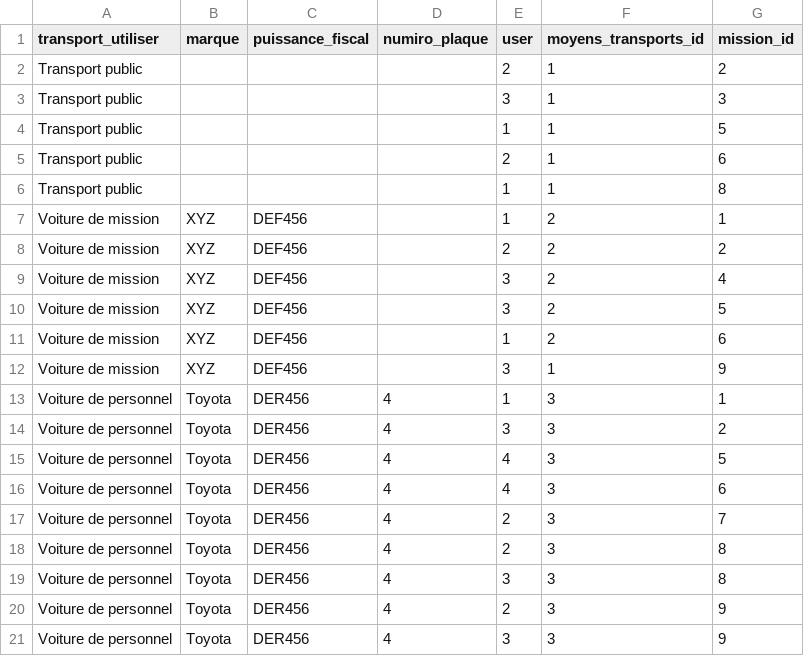
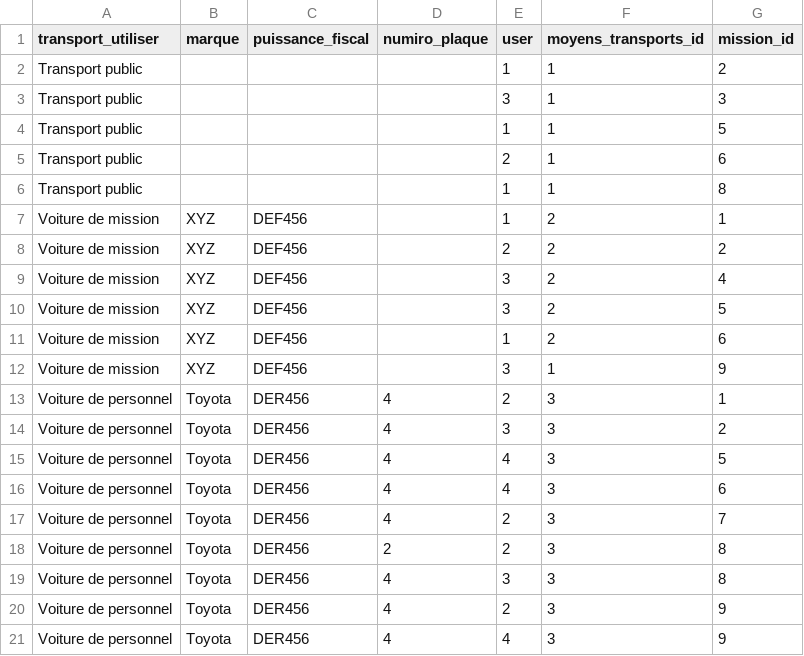
Before and after one commit to hamidAchaou/gestion-personnels, a CSV file: app/database/data/pkg_OrderDesMissions/transports/Transports.csv, drawn as a sheet.

```diff
--- a/app/database/data/pkg_OrderDesMissions/transports/Transports.csv
+++ b/app/database/data/pkg_OrderDesMissions/transports/Transports.csv
@@ -1,3 +1,3 @@
 transport_utiliser,marque,puissance_fiscal,numiro_plaque,user,moyens_transports_id,mission_id
-Transport public,,,,2,1,2
+Transport public,,,,1,1,2
 Transport public,,,,3,1,3
@@ -12,3 +12,3 @@ Voiture de mission,XYZ,DEF456,,1,2,6
 Voiture de mission,XYZ,DEF456,,3,1,9
-Voiture de personnel,Toyota,DER456,4,1,3,1
+Voiture de personnel,Toyota,DER456,4,2,3,1
 Voiture de personnel,Toyota,DER456,4,3,3,2
@@ -17,5 +17,5 @@ Voiture de personnel,Toyota,DER456,4,4,3,6
 Voiture de personnel,Toyota,DER456,4,2,3,7
-Voiture de personnel,Toyota,DER456,4,2,3,8
+Voiture de personnel,Toyota,DER456,2,2,3,8
 Voiture de personnel,Toyota,DER456,4,3,3,8
 Voiture de personnel,Toyota,DER456,4,2,3,9
-Voiture de personnel,Toyota,DER456,4,3,3,9
+Voiture de personnel,Toyota,DER456,4,4,3,9
```
Also changed, not shown: app/database/data/pkg_OrderDesMissions/missions/Missions.csv, 9 other files.
